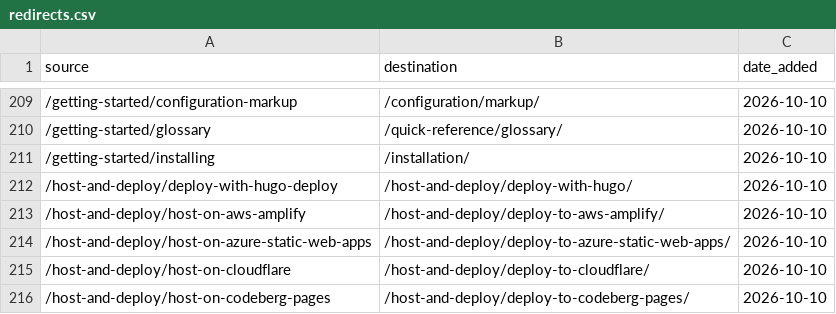
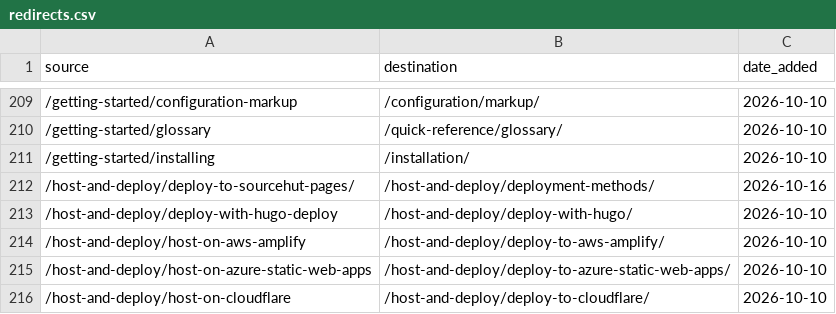
Before and after one commit to gohugoio/hugoDocs, a CSV file: assets/data/redirects.csv, drawn as a sheet; only a part is shown, gaps mark what is left out; the shorter side is filled out with more unchanged rows.

Commit message:
misc: Update redirects

```diff
--- a/assets/data/redirects.csv
+++ b/assets/data/redirects.csv
@@ -211,2 +211,3 @@
 "/getting-started/installing","/installation/","2026-10-10"
+"/host-and-deploy/deploy-to-sourcehut-pages/","/host-and-deploy/deployment-methods/","2026-10-16"
 "/host-and-deploy/deploy-with-hugo-deploy","/host-and-deploy/deploy-with-hugo/","2026-10-10"
```
